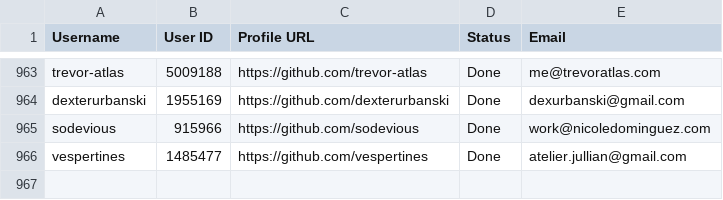
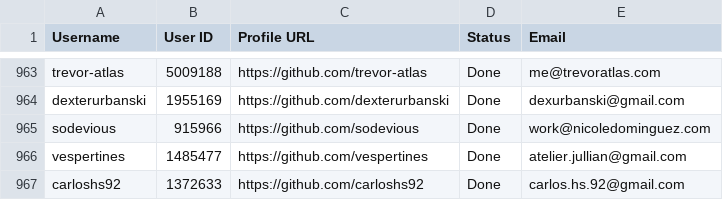
Before and after one commit to PhatDot1/stargeezers, a CSV file: output1.csv, drawn as a sheet; only a part is shown, gaps mark what is left out; the diff names each change by its address in the sheet, - before the commit and + after, or states it on an @@ line.

```diff
--- a/output1.csv
+++ b/output1.csv
+row 967: carloshs92 | 1372633 | https://github.com/carloshs92 | Done | carlos.hs.92@gmail.com
```
